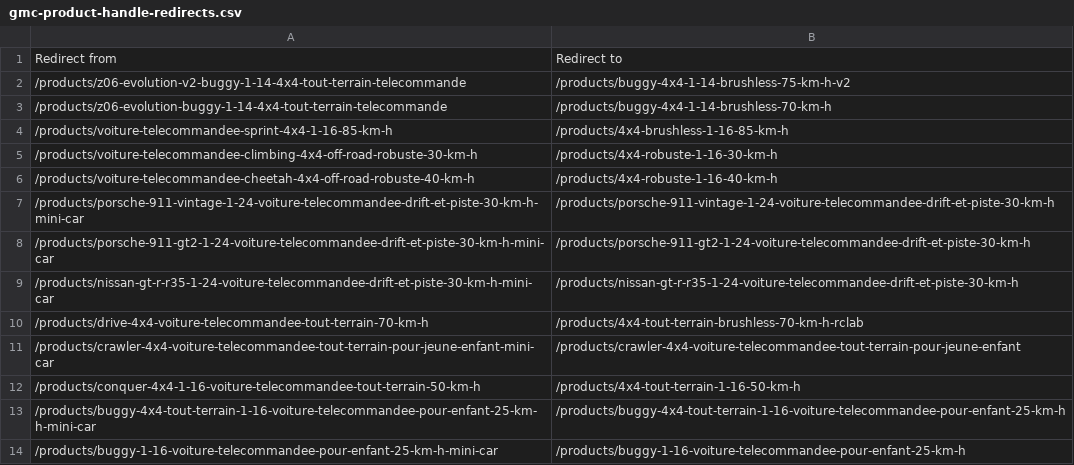
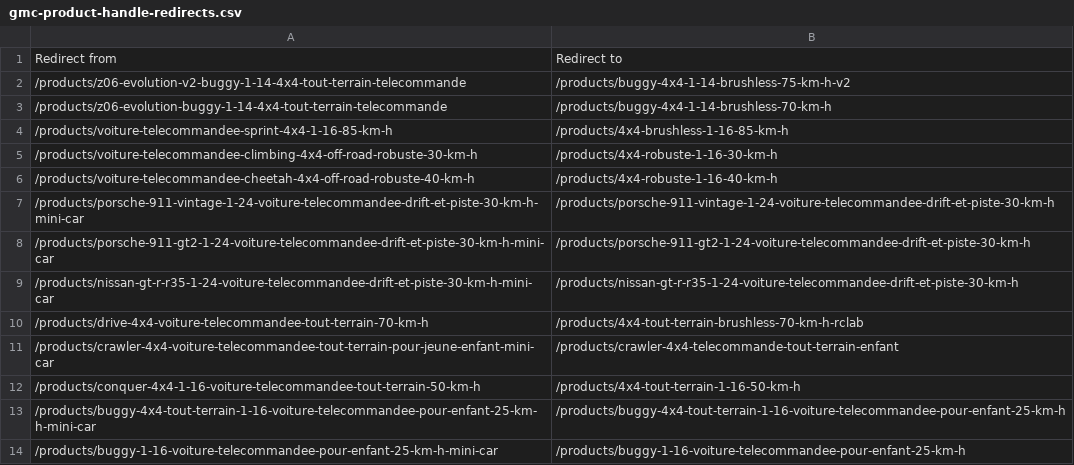
Before and after one commit to Divinator-me/theme-voiture-ggl, a CSV file: config/gmc-product-handle-redirects.csv, drawn as a sheet.

```diff
--- a/config/gmc-product-handle-redirects.csv
+++ b/config/gmc-product-handle-redirects.csv
@@ -10,3 +10,3 @@ Redirect from,Redirect to
 /products/drive-4x4-voiture-telecommandee-tout-terrain-70-km-h,/products/4x4-tout-terrain-brushless-70-km-h-rclab
-/products/crawler-4x4-voiture-telecommandee-tout-terrain-pour-jeune-enfant-mini-car,/products/crawler-4x4-voiture-telecommandee-tout-terrain-pour-jeune-enfant
+/products/crawler-4x4-voiture-telecommandee-tout-terrain-pour-jeune-enfant-mini-car,/products/crawler-4x4-telecommande-tout-terrain-enfant
 /products/conquer-4x4-1-16-voiture-telecommandee-tout-terrain-50-km-h,/products/4x4-tout-terrain-1-16-50-km-h
```
